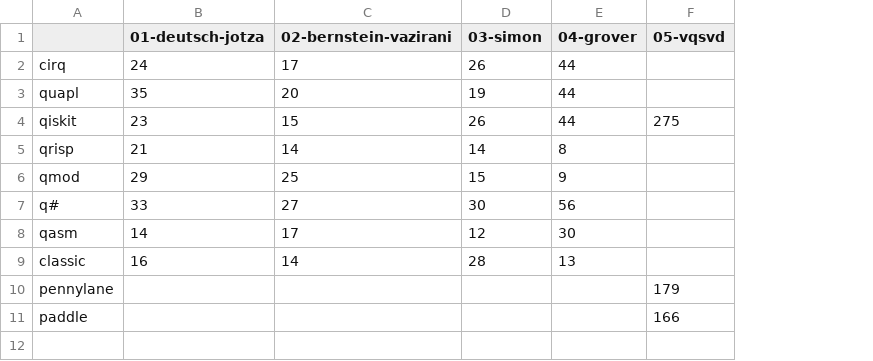
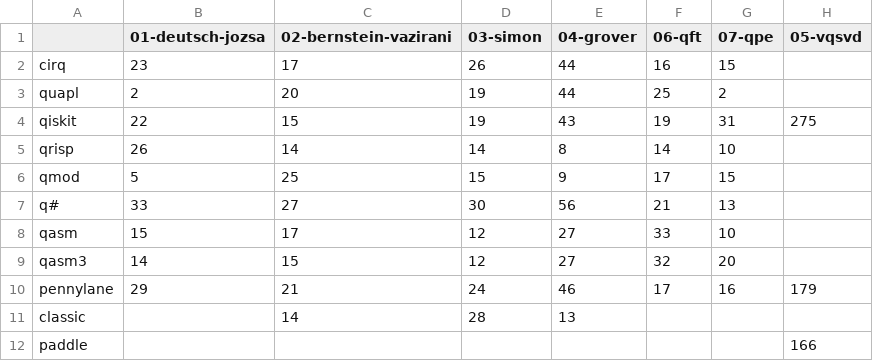
Before and after one commit to Universidad-Cenfotec/quantum-programming-languages-expressiveness, a CSV file: evaluation_metrics/results/loc.csv, drawn as a sheet; removed rows and columns are numbered as before the commit, all else as after; the diff names each change by its address in the sheet, - before the commit and + after, or states it on an @@ line.

```diff
--- a/evaluation_metrics/results/loc.csv
+++ b/evaluation_metrics/results/loc.csv
+column F (06-qft), rows 2-8: 16 | 25 | 19 | 14 | 17 | 21 | 33
+column G (07-qpe), rows 2-8: 15 | 2 | 31 | 10 | 15 | 13 | 10
-B1: 01-deutsch-jotza
+B1: 01-deutsch-jozsa
-B2 (01-deutsch-jozsa): 24
+B2 (01-deutsch-jozsa): 23
-B3 (01-deutsch-jozsa): 35
+B3 (01-deutsch-jozsa): 2
-B4 (01-deutsch-jozsa): 23
+B4 (01-deutsch-jozsa): 22
-D4 (03-simon): 26
+D4 (03-simon): 19
-E4 (04-grover): 44
+E4 (04-grover): 43
-B5 (01-deutsch-jozsa): 21
+B5 (01-deutsch-jozsa): 26
-B6 (01-deutsch-jozsa): 29
+B6 (01-deutsch-jozsa): 5
-B8 (01-deutsch-jozsa): 14
+B8 (01-deutsch-jozsa): 15
-E8 (04-grover): 30
+E8 (04-grover): 27
+row 9: qasm3 | 14 | 15 | 12 | 27 | 32 | 20
+row 10: pennylane | 29 | 21 | 24 | 46 | 17 | 16 | 179
-B11 (01-deutsch-jozsa): 16
+B11 (01-deutsch-jozsa): (empty)
-row 10: pennylane |  |  |  |  | 179
```
Also changed, not shown: evaluation_metrics/results/ccc_log.csv, evaluation_metrics/results/cyclomatic_complexity_calculator.csv, 50 other files.
